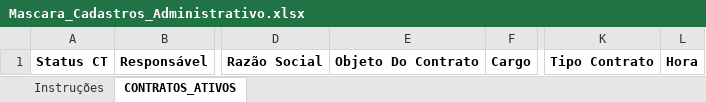
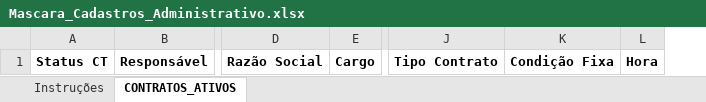
Before and after one commit to marleylabs/sistema-gestao-medicoes, an Excel workbook: app-assets/templates/Mascara_Cadastros_Administrativo.xlsx, sheet CONTRATOS_ATIVOS, drawn as a sheet; only a part is shown, gaps mark what is left out; values as stored, in another font and other column widths than the file's, no borders; table styles not drawn; removed rows and columns are numbered as before the commit, all else as after; the diff names each change by its address in the sheet, - before the commit and + after, or states it on an @@ line.

```diff
--- a/app-assets/templates/Mascara_Cadastros_Administrativo.xlsx (sheet CONTRATOS_ATIVOS)
+++ b/app-assets/templates/Mascara_Cadastros_Administrativo.xlsx (sheet CONTRATOS_ATIVOS)
-column E, row 1: Objeto Do Contrato
+column K, row 1: Condição Fixa
```
Also changed, not shown: app-assets/templates/Mascara_Importacao_Medicoes.xlsx, outputs/mascara-medicoes/Mascara_Importacao_Medicoes.xlsx, 25 other files.
